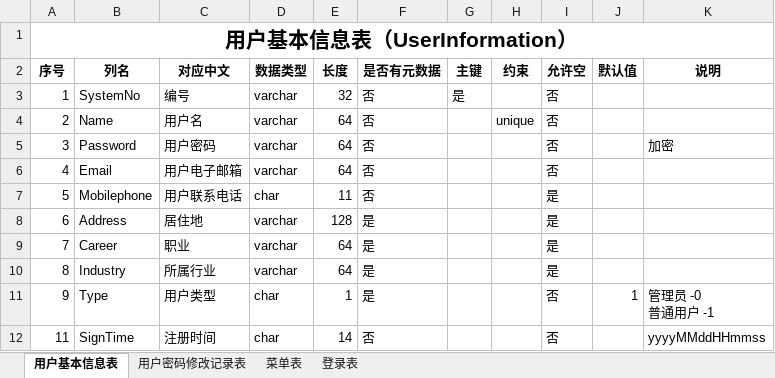
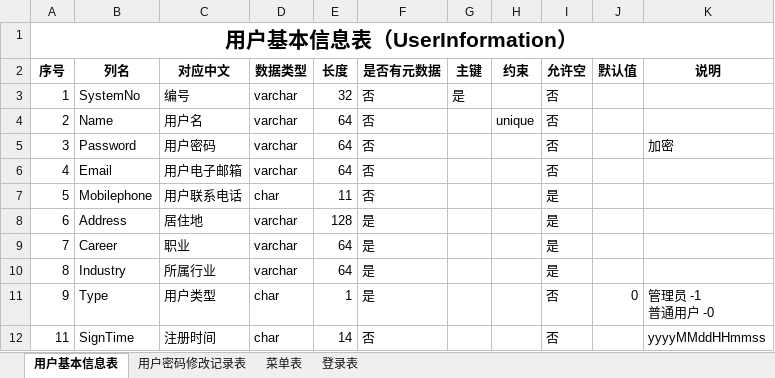
Before and after one commit to devBuaa/NBlog, an Excel workbook: NBlog/resource/document/数据字典.xlsx, sheet 用户基本信息表, drawn as a sheet; values as stored, in another font and other column widths than the file's, no borders; ↵ is a line break in a cell; the diff names each change by its address in the sheet, - before the commit and + after, or states it on an @@ line.

```diff
--- a/NBlog/resource/document/数据字典.xlsx (sheet 用户基本信息表)
+++ b/NBlog/resource/document/数据字典.xlsx (sheet 用户基本信息表)
-J11 (默认值): 1
+J11 (默认值): 0
-K11 (说明): 管理员 -0 ↵ 普通用户 -1
+K11 (说明): 管理员 -1 ↵ 普通用户 -0
```
Also changed, not shown: 33 other files.
